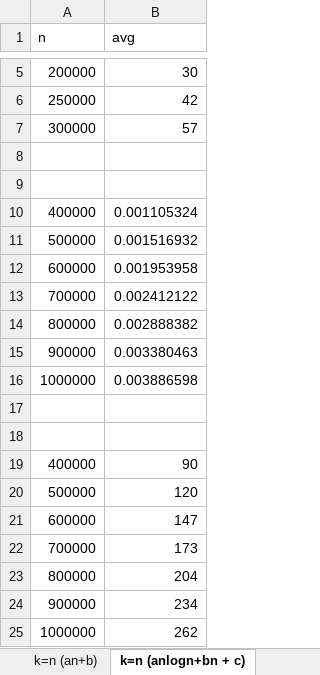
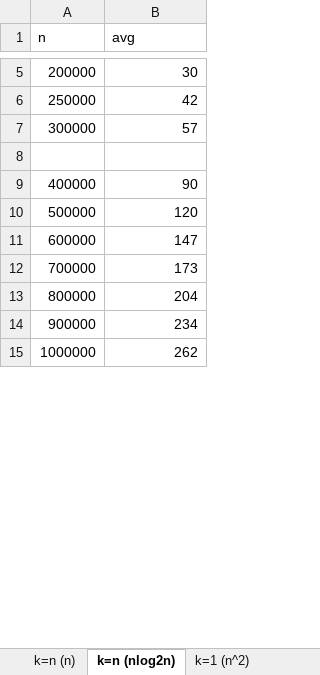
Before and after one commit to pacifi5t/bucket_sort, an Excel workbook: Graph2.xlsx, sheet k=n (nlog2n), drawn as a sheet; only a part is shown, gaps mark what is left out; values as stored, in another font and other column widths than the file's, no borders; charts and pictures not drawn; removed rows and columns are numbered as before the commit, all else as after; the diff covers the shown part only; the diff names each change by its address in the sheet, - before the commit and + after, or states it on an @@ line.

```diff
--- a/Graph2.xlsx (sheet k=n (nlog2n))
+++ b/Graph2.xlsx (sheet k=n (nlog2n))
-sheet tab: k=n (anlogn+bn + c)
+sheet tab: k=n (nlog2n)
-sheet tab: k=n (an+b)
+sheet tab: k=n (n)
+sheet tab: k=1 (n^2)
-row 9: (empty)
-row 10: 400000 | 0.001105324
-row 11: 500000 | 0.001516932
-row 12: 600000 | 0.001953958
-row 13: 700000 | 0.002412122
-row 14: 800000 | 0.002888382
-row 15: 900000 | 0.003380463
-row 16: 1000000 | 0.003886598
-row 17: (empty)
-row 18: (empty)
```
Also changed, not shown: 25 added rows elsewhere in this sheet, charts or pictures.
